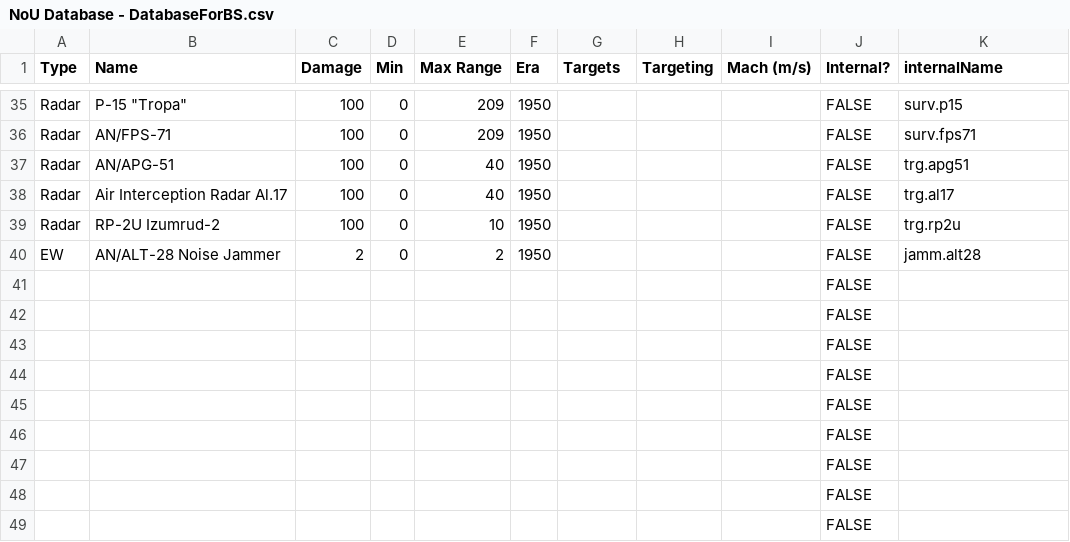
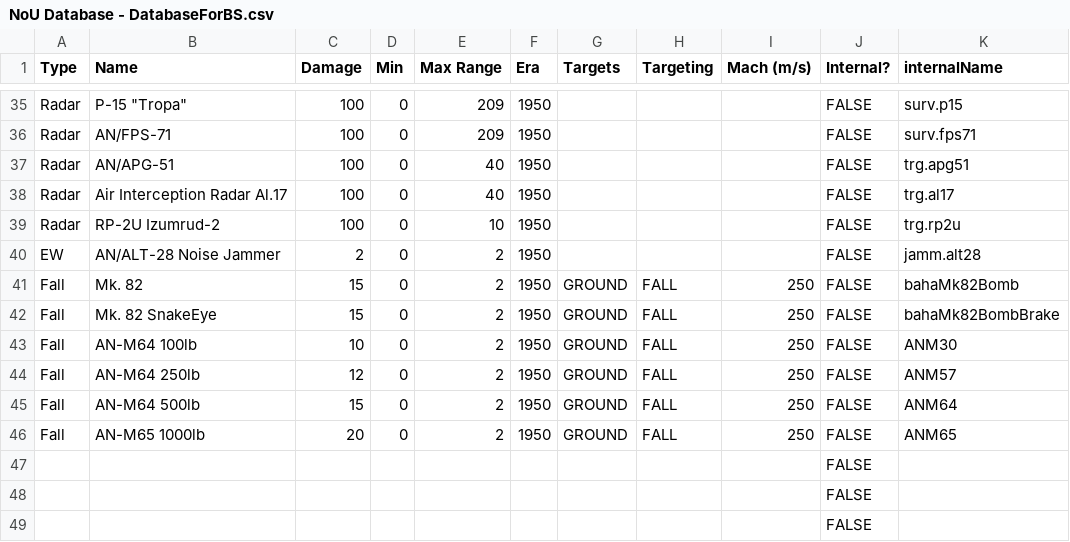
Before and after one commit to Toonu/KSP-NoU-BattleSystem3, a CSV file: NoU Database - DatabaseForBS.csv, drawn as a sheet; only a part is shown, gaps mark what is left out.

Commit message:
Added bombs, FuelTank and ReconSuite. 0.2.3

```diff
--- a/NoU Database - DatabaseForBS.csv
+++ b/NoU Database - DatabaseForBS.csv
@@ -40,8 +40,8 @@ Radar,RP-2U Izumrud-2,100,0,10,1950,,,,FALSE,trg.rp2u
 EW,AN/ALT-28 Noise Jammer,2,0,2,1950,,,,FALSE,jamm.alt28
-,,,,,,,,,FALSE,
-,,,,,,,,,FALSE,
-,,,,,,,,,FALSE,
-,,,,,,,,,FALSE,
-,,,,,,,,,FALSE,
-,,,,,,,,,FALSE,
+Fall,Mk. 82,15,0,2,1950,GROUND,FALL,250,FALSE,bahaMk82Bomb
+Fall,Mk. 82  SnakeEye,15,0,2,1950,GROUND,FALL,250,FALSE,bahaMk82BombBrake
+Fall,AN-M64 100lb,10,0,2,1950,GROUND,FALL,250,FALSE,ANM30
+Fall,AN-M64 250lb,12,0,2,1950,GROUND,FALL,250,FALSE,ANM57
+Fall,AN-M64 500lb,15,0,2,1950,GROUND,FALL,250,FALSE,ANM64
+Fall,AN-M65 1000lb,20,0,2,1950,GROUND,FALL,250,FALSE,ANM65
 ,,,,,,,,,FALSE,
```
Also changed, not shown: 14 other files.
